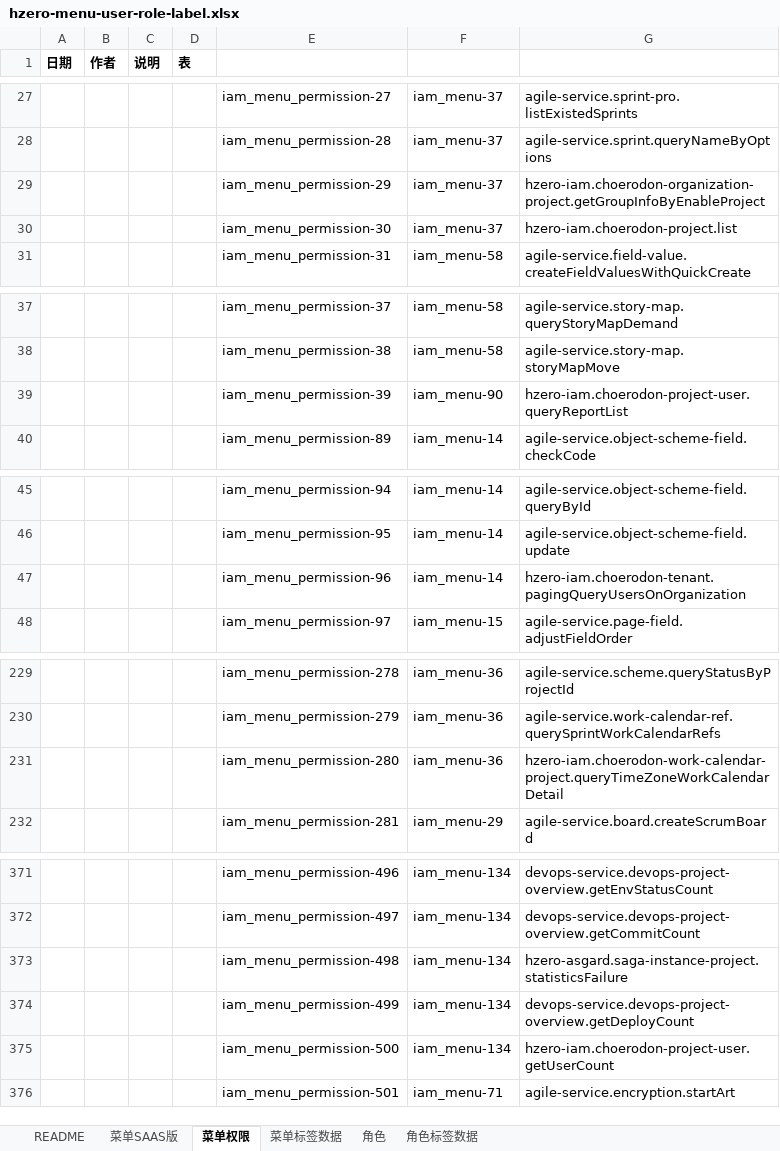
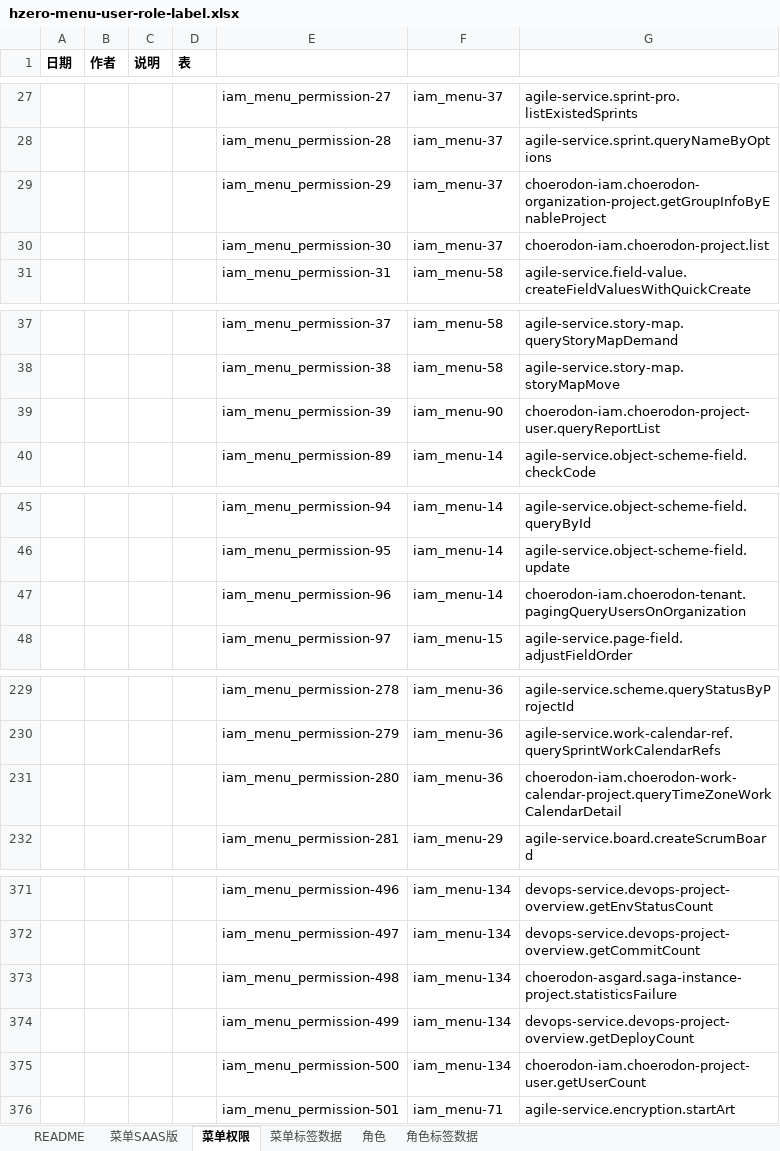
Before and after one commit to open-hand/agile-service, an Excel workbook: src/main/resources/script/db/init-data/agile_service/hzero_platform/hzero-menu-user-role-label.xlsx, sheet 菜单权限, drawn as a sheet; only a part is shown, gaps mark what is left out; values as stored, in another font and other column widths than the file's, no borders; the diff names each change by its address in the sheet, - before the commit and + after, or states it on an @@ line.

Commit message:
[FIX]更改权限code

```diff
--- a/src/main/resources/script/db/init-data/agile_service/hzero_platform/hzero-menu-user-role-label.xlsx (sheet 菜单权限)
+++ b/src/main/resources/script/db/init-data/agile_service/hzero_platform/hzero-menu-user-role-label.xlsx (sheet 菜单权限)
-G29: hzero-iam.choerodon-organization-project.getGroupInfoByEnableProject
+G29: choerodon-iam.choerodon-organization-project.getGroupInfoByEnableProject
-G30: hzero-iam.choerodon-project.list
+G30: choerodon-iam.choerodon-project.list
-G39: hzero-iam.choerodon-project-user.queryReportList
+G39: choerodon-iam.choerodon-project-user.queryReportList
-G47: hzero-iam.choerodon-tenant.pagingQueryUsersOnOrganization
+G47: choerodon-iam.choerodon-tenant.pagingQueryUsersOnOrganization
-G231: hzero-iam.choerodon-work-calendar-project.queryTimeZoneWorkCalendarDetail
+G231: choerodon-iam.choerodon-work-calendar-project.queryTimeZoneWorkCalendarDetail
-G373: hzero-asgard.saga-instance-project.statisticsFailure
+G373: choerodon-asgard.saga-instance-project.statisticsFailure
-G375: hzero-iam.choerodon-project-user.getUserCount
+G375: choerodon-iam.choerodon-project-user.getUserCount
```
